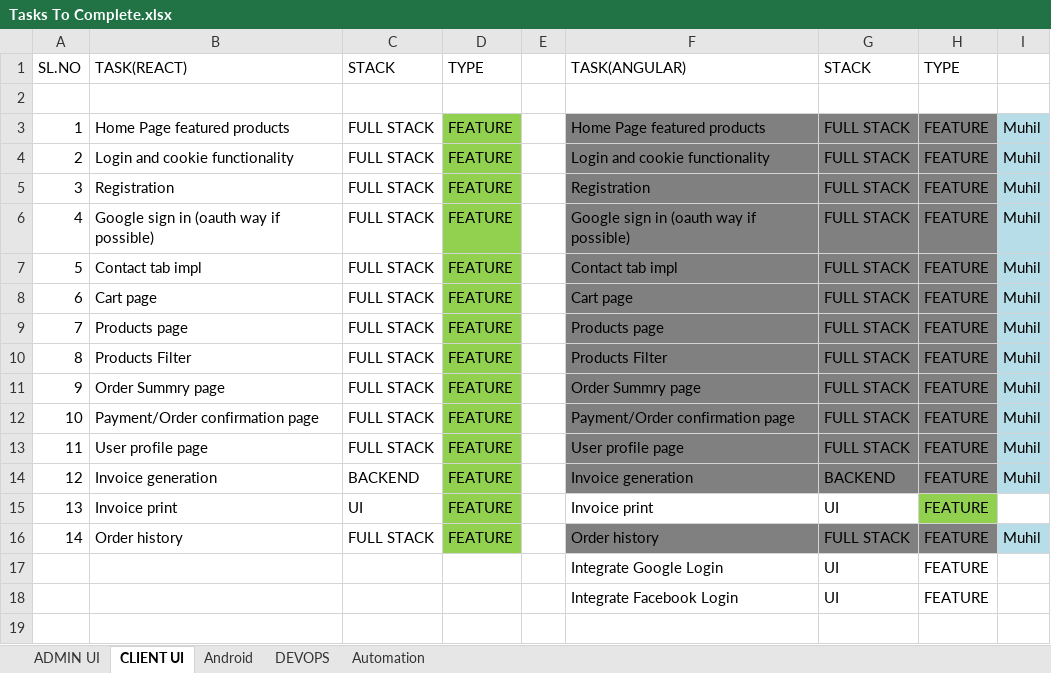
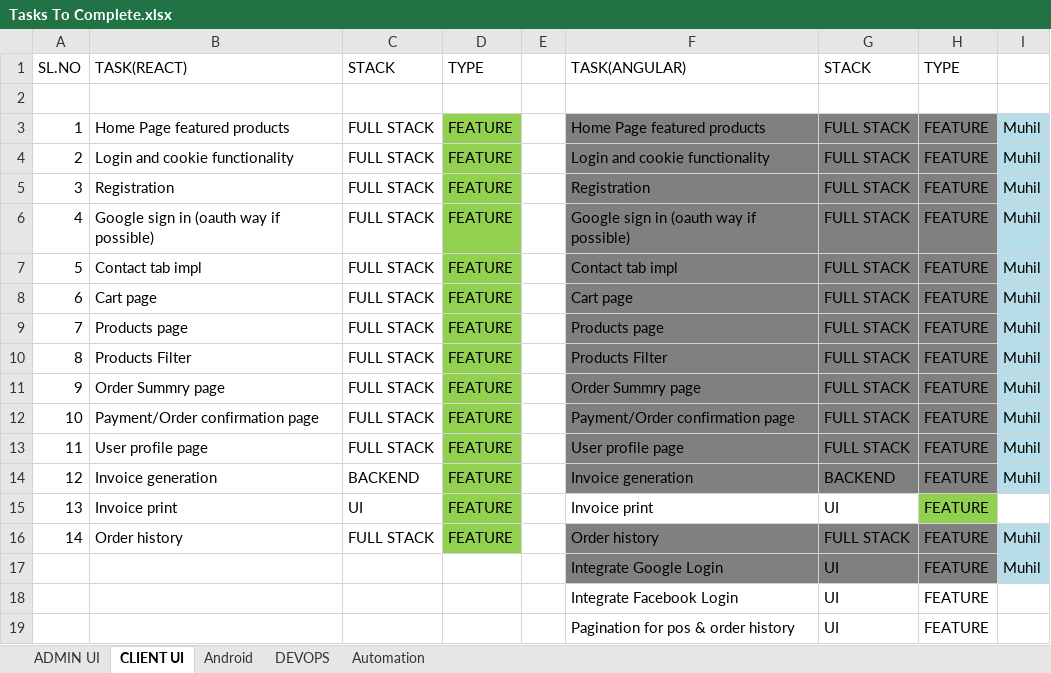
Before and after one commit to muhilkennedy/Learning-App-WebShopping, an Excel workbook: Tasks To Complete.xlsx, sheet CLIENT UI, drawn as a sheet; values as stored, in another font and other column widths than the file's, no borders; the diff names each change by its address in the sheet, - before the commit and + after, or states it on an @@ line.

```diff
--- a/Tasks To Complete.xlsx (sheet CLIENT UI)
+++ b/Tasks To Complete.xlsx (sheet CLIENT UI)
-F17:H17 fill: none
+F17:H17 fill: #808080
-I17: (empty)
+I17: Muhil
-I17 fill: none
+I17 fill: #B7DEE8
+row 19:  |  |  |  |  | Pagination for pos & order history | UI | FEATURE
```
Also changed, not shown: sheet ADMIN UI, 26 other files.
